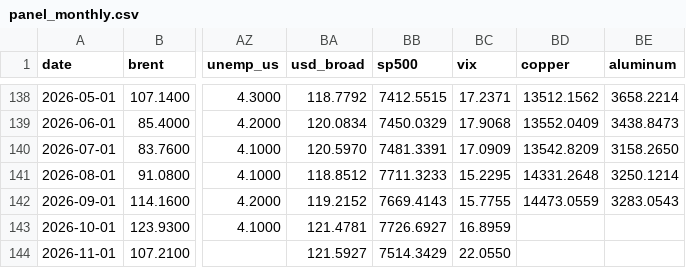
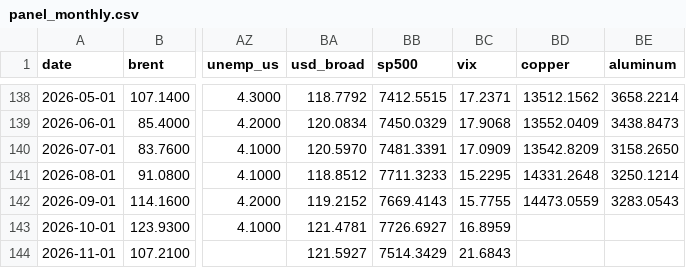
Before and after one commit to matiasputkonen/oljymalli, a CSV file: data/panel_monthly.csv, drawn as a sheet; only a part is shown, gaps mark what is left out; the diff names each change by its address in the sheet, - before the commit and + after, or states it on an @@ line.

```diff
--- a/data/panel_monthly.csv
+++ b/data/panel_monthly.csv
-BC144 (vix): 22.0550
+BC144 (vix): 21.6843
```
Also changed, not shown: data/forecast_log.csv, data/panel_long_2006_2026.csv, 44 other files.
